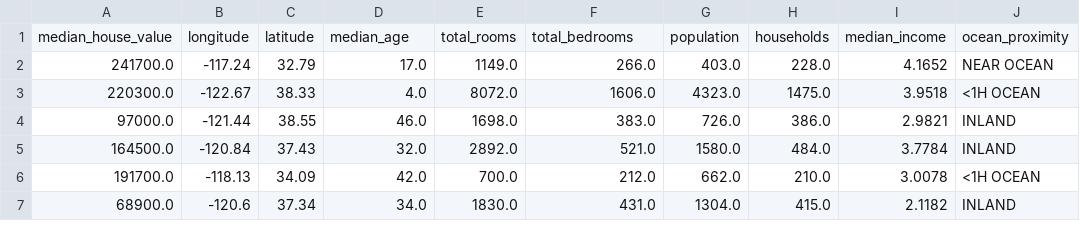
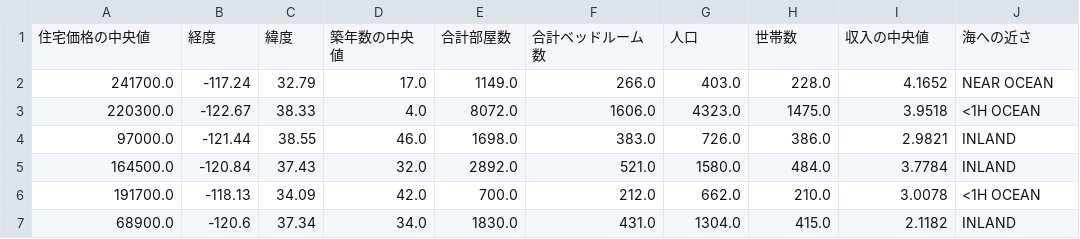
Before and after one commit to progedu/zen-algorithm-for-ml-assets, a CSV file: datasets/california-housing-prices/california-housing-prices-jpn.csv, drawn as a sheet; only a part is shown.

Commit message:
データ更新

```diff
--- a/datasets/california-housing-prices/california-housing-prices-jpn.csv
+++ b/datasets/california-housing-prices/california-housing-prices-jpn.csv
@@ -1,2 +1,2 @@
-median_house_value,longitude,latitude,median_age,total_rooms,total_bedrooms,population,households,median_income,ocean_proximity
+住宅価格の中央値,経度,緯度,築年数の中央値,合計部屋数,合計ベッドルーム数,人口,世帯数,収入の中央値,海への近さ
 241700.0,-117.24,32.79,17.0,1149.0,266.0,403.0,228.0,4.1652,NEAR OCEAN
```
